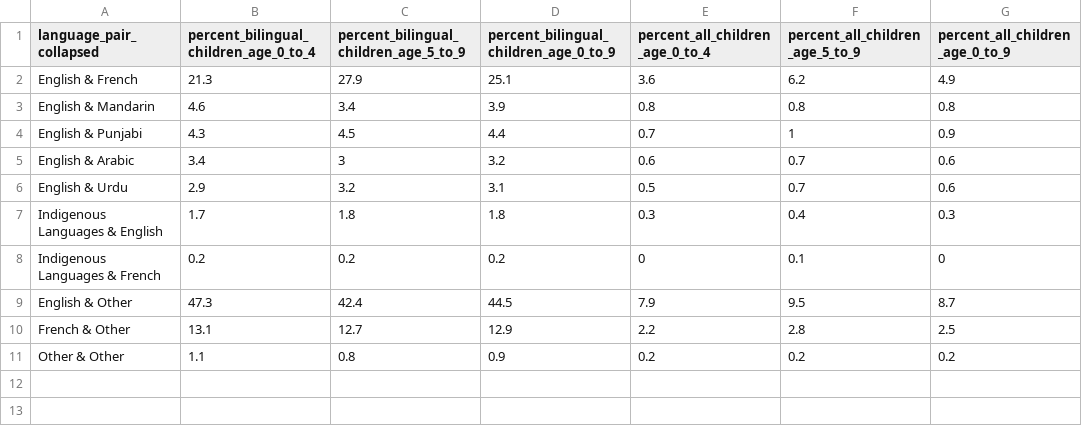
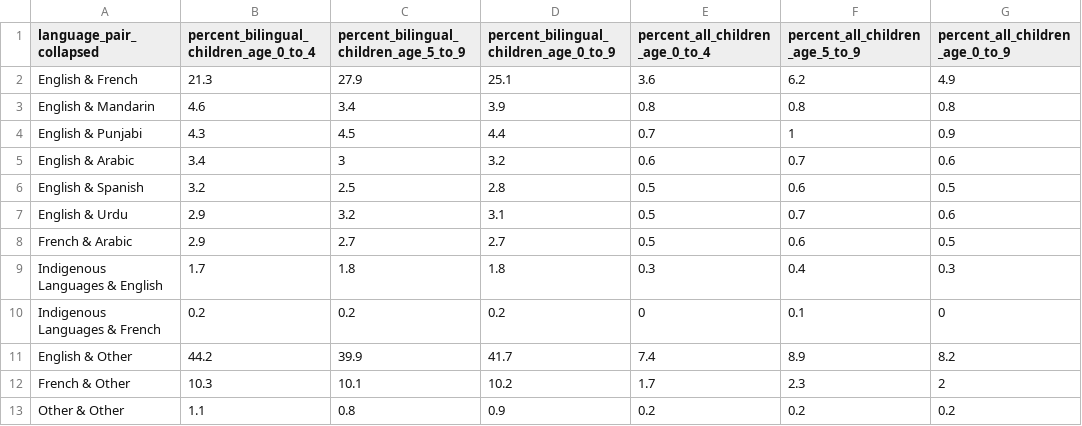
Before and after one commit to e-schott/BilingalismCanada, a CSV file: 03_output/02_tables/Table2.1_language_pairs_Canada.csv, drawn as a sheet.

```diff
--- a/03_output/02_tables/Table2.1_language_pairs_Canada.csv
+++ b/03_output/02_tables/Table2.1_language_pairs_Canada.csv
@@ -5,7 +5,9 @@
 "English & Arabic",3.4,3,3.2,0.6,0.7,0.6
+"English & Spanish",3.2,2.5,2.8,0.5,0.6,0.5
 "English & Urdu",2.9,3.2,3.1,0.5,0.7,0.6
+"French & Arabic",2.9,2.7,2.7,0.5,0.6,0.5
 "Indigenous Languages & English",1.7,1.8,1.8,0.3,0.4,0.3
 "Indigenous Languages & French",0.2,0.2,0.2,0,0.1,0
-"English & Other",47.3,42.4,44.5,7.9,9.5,8.7
-"French & Other",13.1,12.7,12.9,2.2,2.8,2.5
+"English & Other",44.2,39.9,41.7,7.4,8.9,8.2
+"French & Other",10.3,10.1,10.2,1.7,2.3,2
 "Other & Other",1.1,0.8,0.9,0.2,0.2,0.2
```
Also changed, not shown: 03_output/02_tables/Tables_language_pairs_for_computer.csv, 1 other file.
